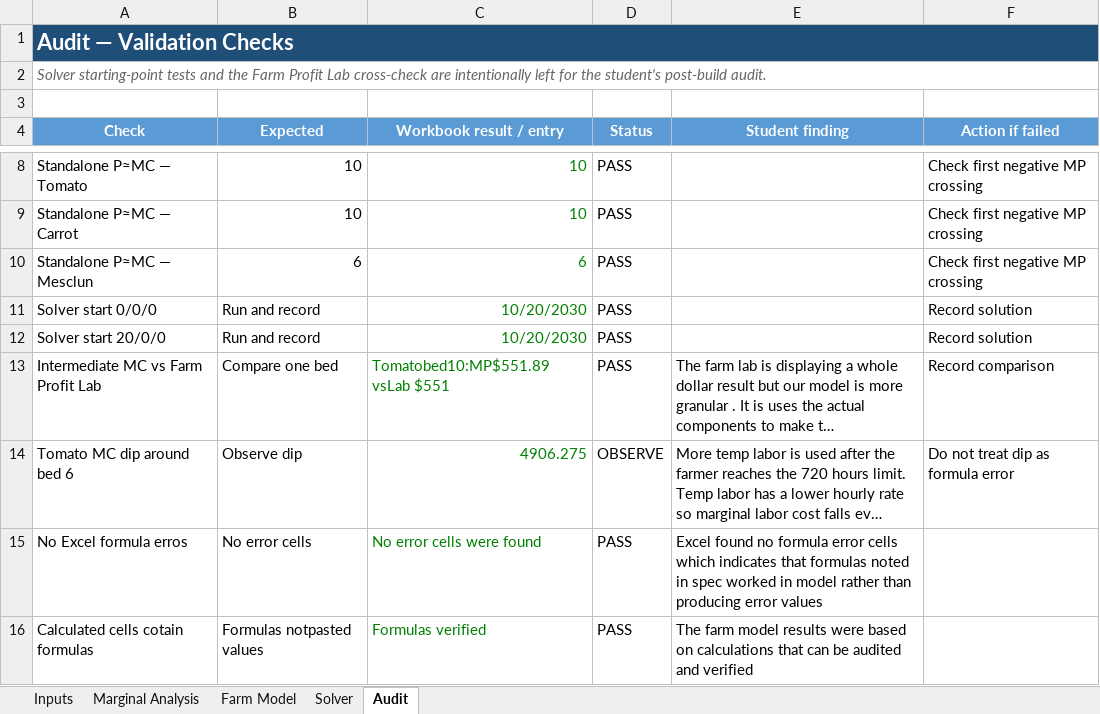
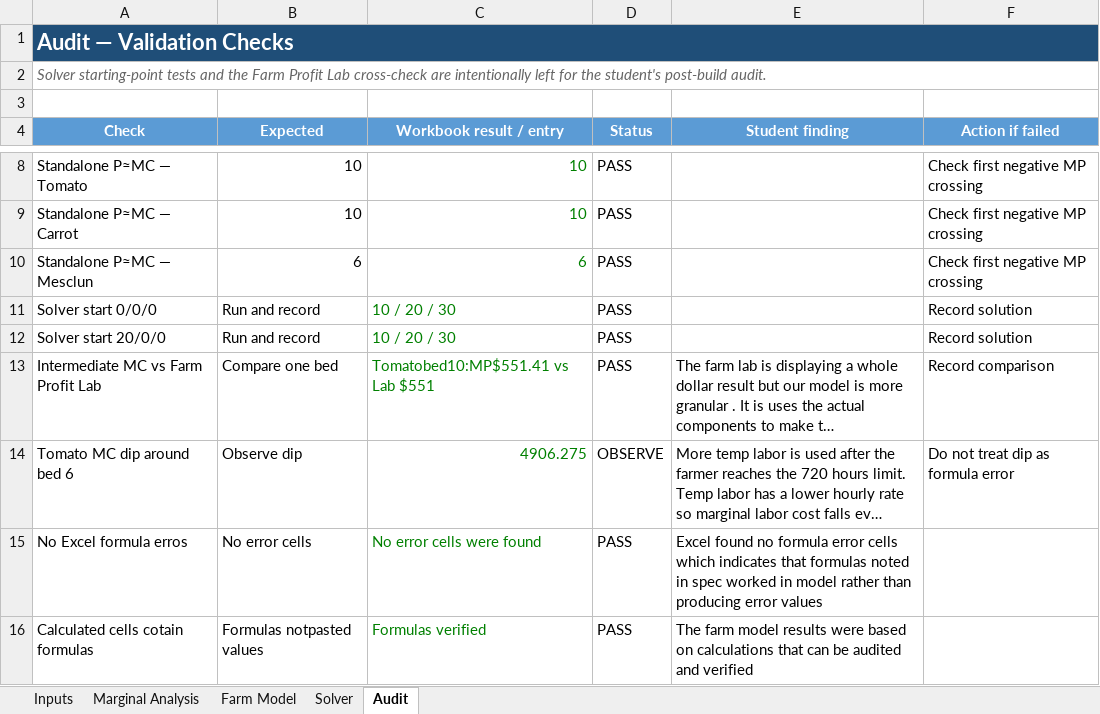
Before and after one commit to PinkbootieStarlight/Melanie-Kim-, an Excel workbook: capabilities/marginal-analysis/model.xlsx, sheet Audit, drawn as a sheet; only a part is shown, gaps mark what is left out; long unchanged cells end in …; values as stored, in another font and other column widths than the file's, no borders; conditional formats not drawn; the diff names each change by its address in the sheet, - before the commit and + after, or states it on an @@ line.

Commit message:
Correct audit validation cells in model.xlsx

```diff
--- a/capabilities/marginal-analysis/model.xlsx (sheet Audit)
+++ b/capabilities/marginal-analysis/model.xlsx (sheet Audit)
-C11:C12 (Workbook result / entry): 10/20/2030
+C11:C12 (Workbook result / entry): 10 / 20 / 30
-C13 (Workbook result / entry): Tomatobed10:MP$551.89 vsLab $551
+C13 (Workbook result / entry): Tomatobed10:MP$551.41 vs Lab $551
```
